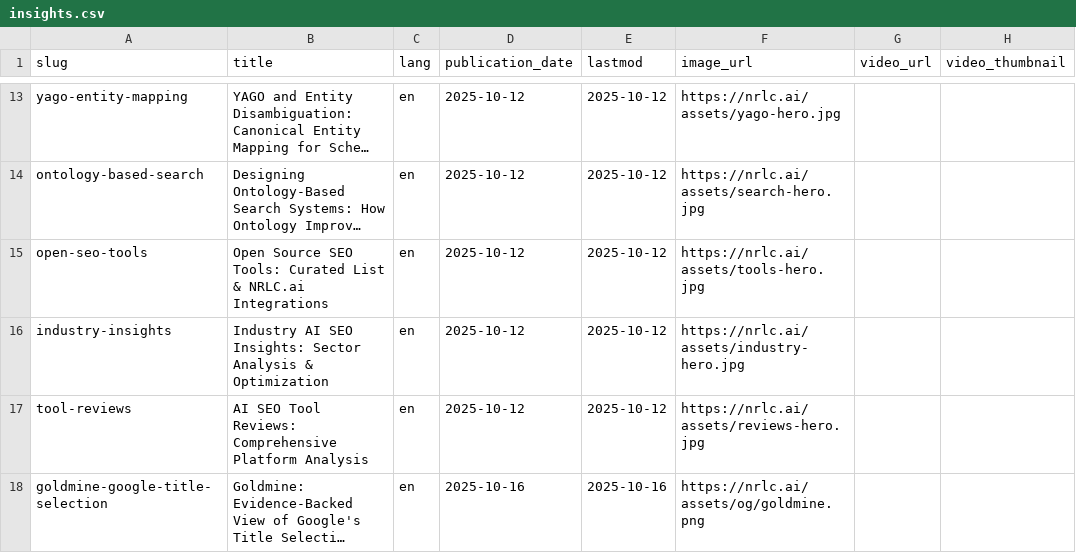
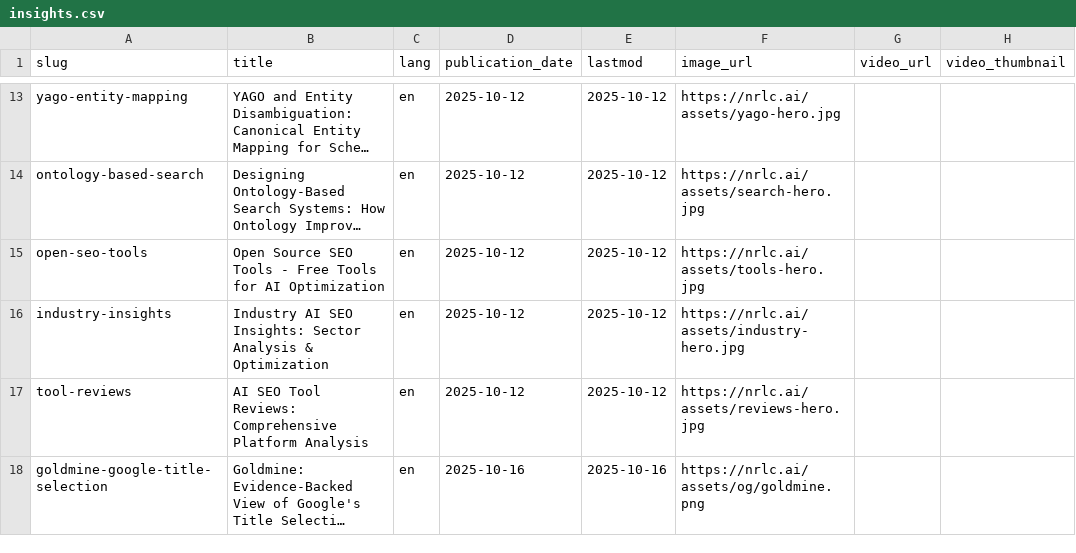
Before and after one commit to malwarescan/nrlc.ai, a CSV file: data/insights.csv, drawn as a sheet; only a part is shown, gaps mark what is left out; long unchanged cells end in …; the diff names each change by its address in the sheet, - before the commit and + after, or states it on an @@ line.

Commit message:
Optimize Open Source SEO Tools page for target keywords
- Shorten title to 56 chars (was 78)
- Focus on 'open source seo tools' primary keyword
- Improve keyword density in H1
- Better meta description coverage

```diff
--- a/data/insights.csv
+++ b/data/insights.csv
-B15 (title): …Source SEO Tools: Curated List & NRLC.ai Integrations
+B15 (title): …Source SEO Tools - Free Tools for AI Optimization
```
Also changed, not shown: 1 other file.
